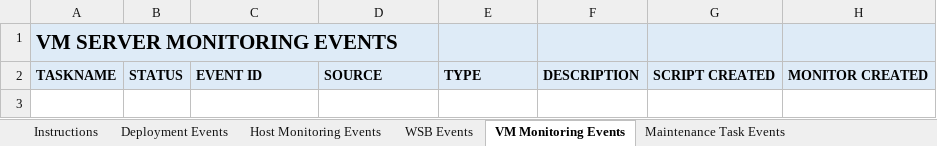
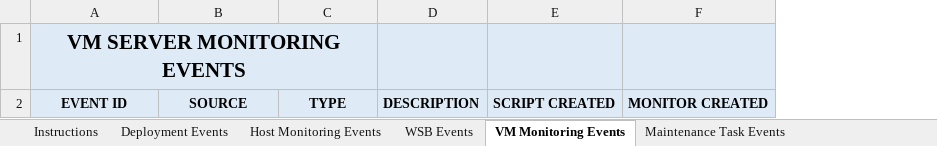
Before and after one commit to MayfieldITKY/RMMCustomMonitors, an Excel workbook: MITKY-CustomEventLogEventIDs.xlsx, sheet VM Monitoring Events, drawn as a sheet; values as stored, in another font and other column widths than the file's, no borders; removed rows and columns are numbered as before the commit, all else as after; the diff names each change by its address in the sheet, - before the commit and + after, or states it on an @@ line.

Commit message:
Update MITKY-CustomEventLogEventIDs.xlsx

```diff
--- a/MITKY-CustomEventLogEventIDs.xlsx (sheet VM Monitoring Events)
+++ b/MITKY-CustomEventLogEventIDs.xlsx (sheet VM Monitoring Events)
-column A, rows 1-2: VM SERVER MONITORING EVENTS | TASKNAME
-column B, row 2: STATUS
-A1: (empty)
+A1: VM SERVER MONITORING EVENTS
+A1:C1 merged
-A2:C2 alignment: left
+A2:C2 alignment: center
```
Also changed, not shown: sheet WSB Events, sheet Host Monitoring Events, sheet Deployment Events, sheet Maintenance Task Events.
